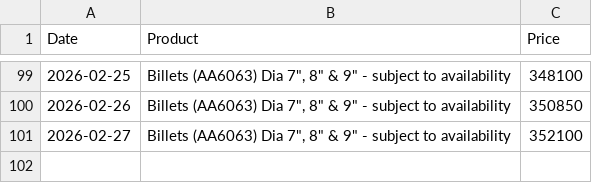
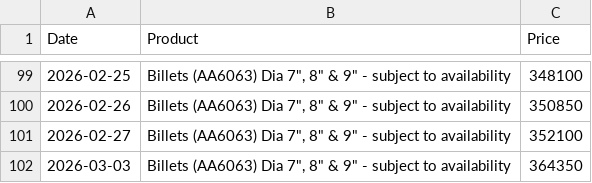
Before and after one commit to rahulmohamw/Hindalco-Aluminium-Rate-Download-R3, a CSV file: csv/Billets_(AA6063)_Dia_7_8_&_9_-_subject_to_availability.csv, drawn as a sheet; only a part is shown, gaps mark what is left out; the diff names each change by its address in the sheet, - before the commit and + after, or states it on an @@ line.

```diff
--- a/csv/Billets_(AA6063)_Dia_7_8_&_9_-_subject_to_availability.csv
+++ b/csv/Billets_(AA6063)_Dia_7_8_&_9_-_subject_to_availability.csv
+row 102: 2026-03-03 | Billets (AA6063) Dia 7", 8" & 9" - subject to availability | 364350
```
Also changed, not shown: csv/Billets_(AA6063)_Dia_5__6_-_subject_to_availability.csv, csv/CG_Grade_Ingot_&_Sow_99.5percent_(min)_purity.csv, 4 other files.
